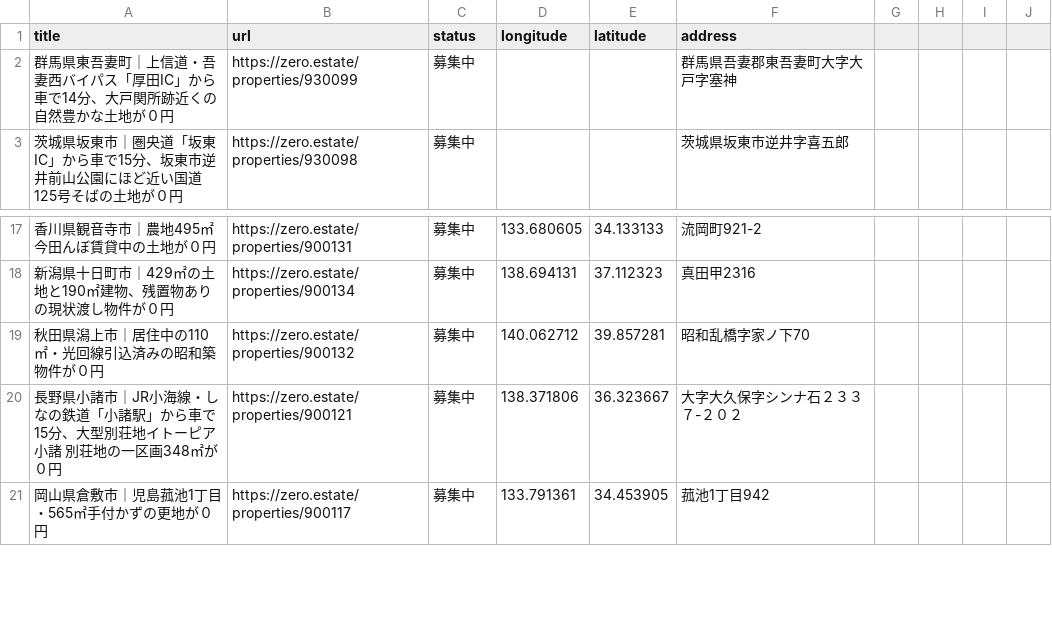
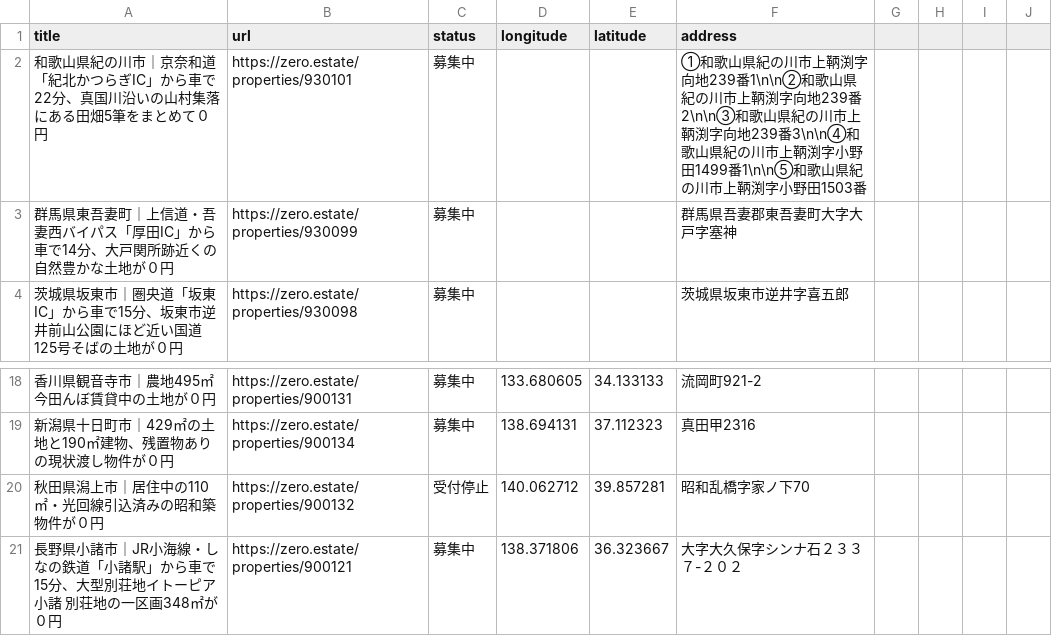
Before and after one commit to 5ym/zero-owner, a CSV file: map.csv, drawn as a sheet; only a part is shown, gaps mark what is left out; the shorter side is filled out with more unchanged rows.

```diff
--- a/map.csv
+++ b/map.csv
@@ -1,2 +1,3 @@
 title,url,status,longitude,latitude,address
+"和歌山県紀の川市｜京奈和道「紀北かつらぎIC」から車で22分、真国川沿いの山村集落にある田畑5筆をまとめて０円",https://zero.estate/properties/930101,募集中,,,①和歌山県紀の川市上鞆渕字向地239番1\n\n②和歌山県紀の川市上鞆渕字向地239番2\n\n③和歌山県紀の川市上鞆渕字向地239番3\n\n④和歌山県紀の川市上鞆渕字小野田1499番1\n\n⑤和歌山県紀の川市上鞆渕字小野田1503番
 "群馬県東吾妻町｜上信道・吾妻西バイパス「厚田IC」から車で14分、大戸関所跡近くの自然豊かな土地が０円",https://zero.estate/properties/930099,募集中,,,群馬県吾妻郡東吾妻町大字大戸字塞神
@@ -18,3 +19,3 @@ title,url,status,longitude,latitude,address
 "新潟県十日町市｜429㎡の土地と190㎡建物、残置物ありの現状渡し物件が０円",https://zero.estate/properties/900134,募集中,138.694131,37.112323,真田甲2316
-"秋田県潟上市｜居住中の110㎡・光回線引込済みの昭和築物件が０円",https://zero.estate/properties/900132,募集中,140.062712,39.857281,昭和乱橋字家ノ下70
+"秋田県潟上市｜居住中の110㎡・光回線引込済みの昭和築物件が０円",https://zero.estate/properties/900132,受付停止,140.062712,39.857281,昭和乱橋字家ノ下70
 "長野県小諸市｜JR小海線・しなの鉄道「小諸駅」から車で15分、大型別荘地イトーピア小諸 別荘地の一区画348㎡が０円",https://zero.estate/properties/900121,募集中,138.371806,36.323667,大字大久保字シンナ石２３３７-２０２
```
